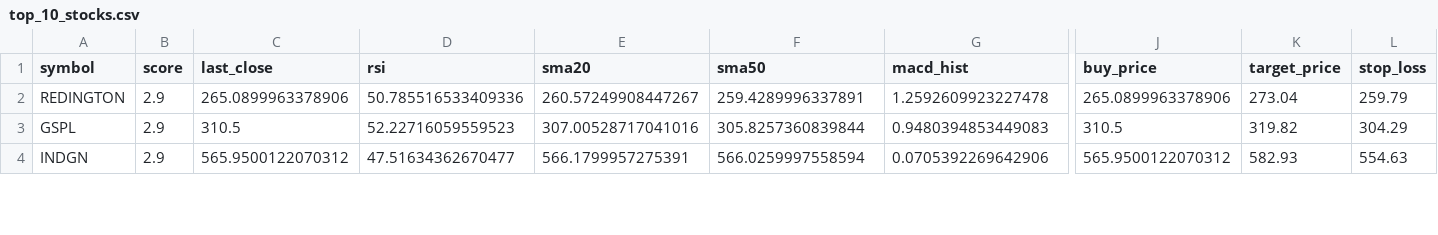
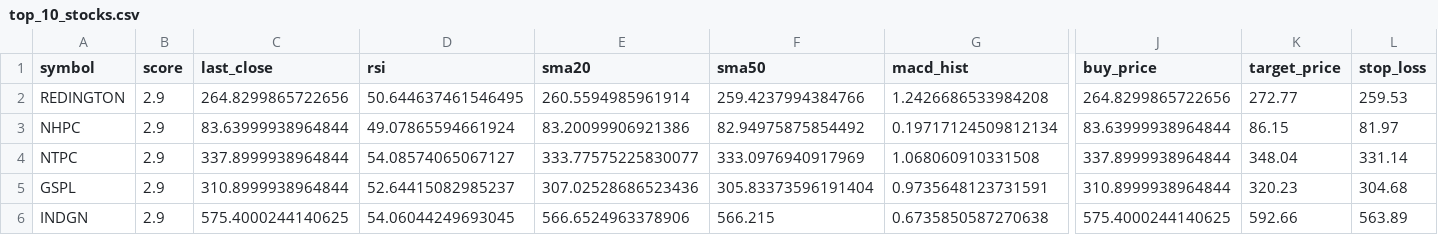
Before and after one commit to manjunathashtagi/swing-trading-scanner, a CSV file: top_10_stocks.csv, drawn as a sheet; only a part is shown, gaps mark what is left out; addresses are those after the commit; rows hold the shown columns only; the diff covers the shown part only; the diff names each change by its address in the sheet, - before the commit and + after, or states it on an @@ line.

```diff
--- a/top_10_stocks.csv
+++ b/top_10_stocks.csv
-C2 (last_close): 265.0899963378906
+C2 (last_close): 264.8299865722656
-D2 (rsi): 50.785516533409336
+D2 (rsi): 50.644637461546495
-E2 (sma20): 260.57249908447267
+E2 (sma20): 260.5594985961914
-F2 (sma50): 259.4289996337891
+F2 (sma50): 259.4237994384766
-G2 (macd_hist): 1.2592609923227478
+G2 (macd_hist): 1.2426686533984208
-J2 (buy_price): 265.0899963378906
+J2 (buy_price): 264.8299865722656
-K2 (target_price): 273.04
+K2 (target_price): 272.77
-L2 (stop_loss): 259.79
+L2 (stop_loss): 259.53
+row 3: NHPC | 2.9 | 83.63999938964844 | 49.07865594661924 | 83.20099906921386 | 82.94975875854492 | 0.19717124509812134 | 83.63999938964844 | 86.15 | 81.97
+row 4: NTPC | 2.9 | 337.8999938964844 | 54.08574065067127 | 333.77575225830077 | 333.0976940917969 | 1.068060910331508 | 337.8999938964844 | 348.04 | 331.14
-C5 (last_close): 310.5
+C5 (last_close): 310.8999938964844
-D5 (rsi): 52.22716059559523
+D5 (rsi): 52.64415082985237
-E5 (sma20): 307.00528717041016
+E5 (sma20): 307.02528686523436
-F5 (sma50): 305.8257360839844
+F5 (sma50): 305.83373596191404
-G5 (macd_hist): 0.9480394853449083
+G5 (macd_hist): 0.9735648123731591
-J5 (buy_price): 310.5
+J5 (buy_price): 310.8999938964844
-K5 (target_price): 319.82
+K5 (target_price): 320.23
-L5 (stop_loss): 304.29
+L5 (stop_loss): 304.68
-C6 (last_close): 565.9500122070312
+C6 (last_close): 575.4000244140625
-D6 (rsi): 47.51634362670477
+D6 (rsi): 54.06044249693045
-E6 (sma20): 566.1799957275391
+E6 (sma20): 566.6524963378906
-F6 (sma50): 566.0259997558594
+F6 (sma50): 566.215
-G6 (macd_hist): 0.0705392269642906
+G6 (macd_hist): 0.6735850587270638
-J6 (buy_price): 565.9500122070312
+J6 (buy_price): 575.4000244140625
-K6 (target_price): 582.93
+K6 (target_price): 592.66
-L6 (stop_loss): 554.63
+L6 (stop_loss): 563.89
```
Also changed, not shown: 2 added rows, 4 removed rows and 24 edited cells elsewhere in this file.
